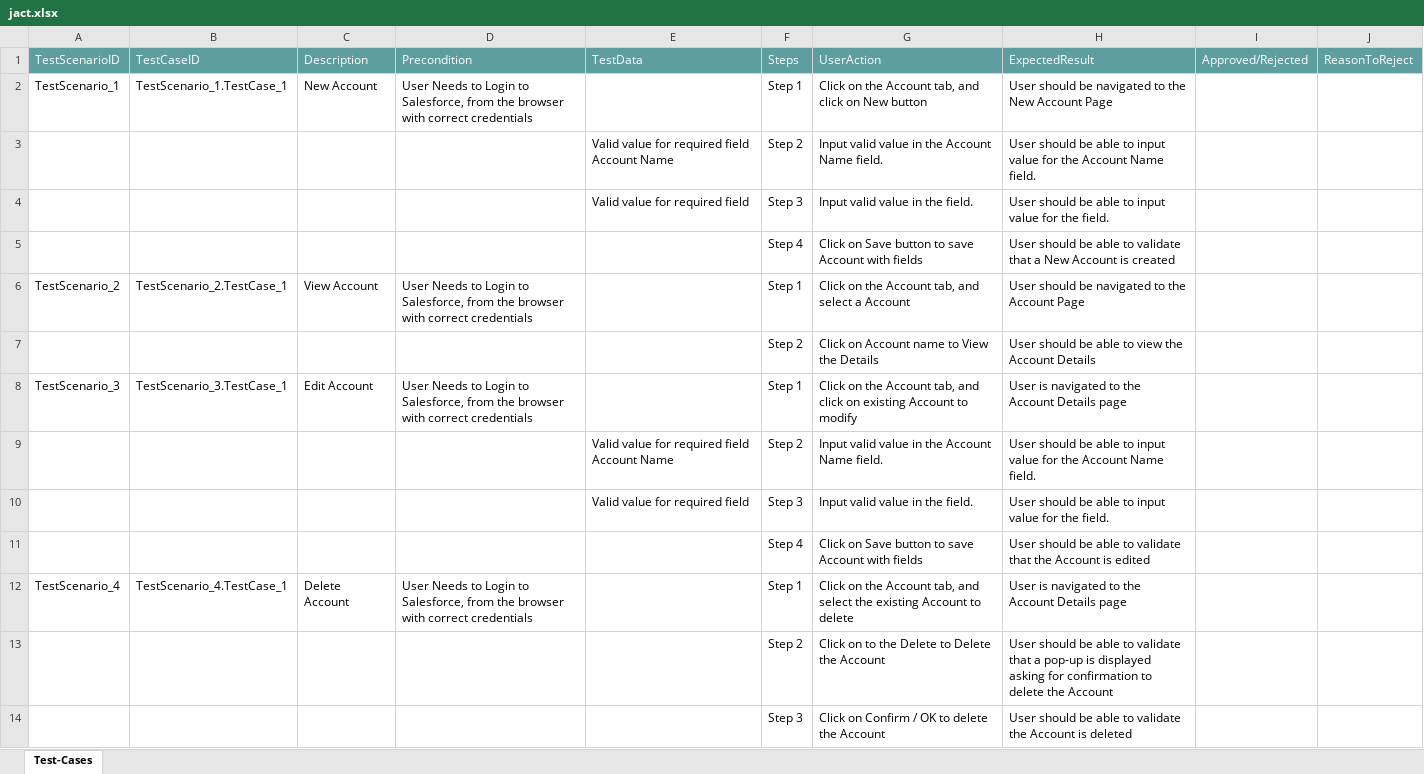
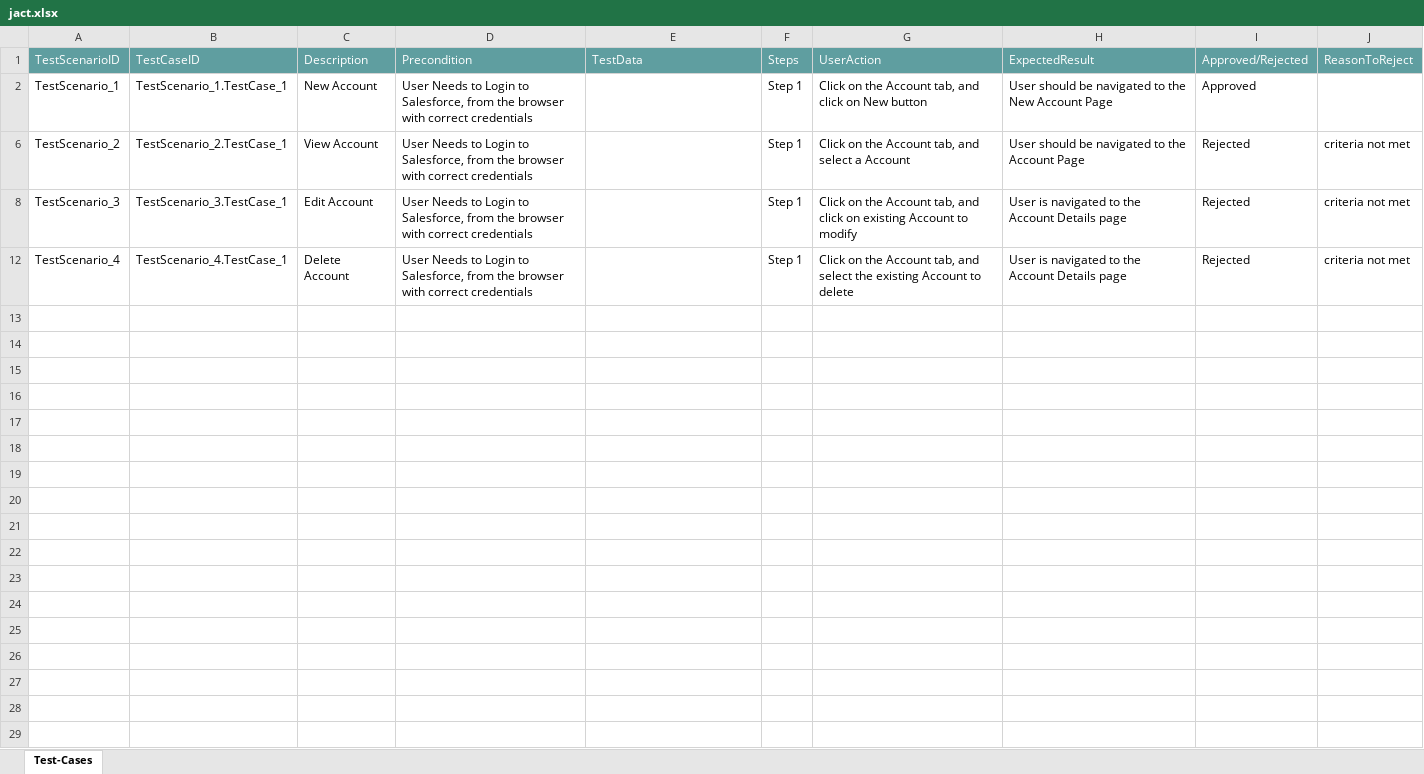
Before and after one commit to ShaikMohamedIrfan/sarkertest, an Excel workbook: jact.xlsx, sheet Test-Cases, drawn as a sheet; values as stored, in another font and other column widths than the file's, no borders; table styles not drawn; the diff names each change by its address in the sheet, - before the commit and + after, or states it on an @@ line.

Commit message:
Add files via upload

```diff
--- a/jact.xlsx (sheet Test-Cases)
+++ b/jact.xlsx (sheet Test-Cases)
-I2: (empty)
+I2: Approved
@@ row 3 hidden:  |  |  |  | Valid value for required field Account Name | Step 2 | Input valid value in the Account Name field. | User should be able to input value for the Account Name field. @@
@@ row 4 hidden:  |  |  |  | Valid value for required field | Step 3 | Input valid value in the field. | User should be able to input value for the field. @@
@@ row 5 hidden:  |  |  |  |  | Step 4 | Click on Save button to save Account with fields | User should be able to validate that a New Account is created @@
-I6: (empty)
+I6: Rejected
-J6: (empty)
+J6: criteria not met
@@ row 7 hidden:  |  |  |  |  | Step 2 | Click on Account name to View the Details | User should be able to view the Account Details @@
-I8: (empty)
+I8: Rejected
-J8: (empty)
+J8: criteria not met
@@ row 9 hidden:  |  |  |  | Valid value for required field Account Name | Step 2 | Input valid value in the Account Name field. | User should be able to input value for the Account Name field. @@
@@ row 10 hidden:  |  |  |  | Valid value for required field | Step 3 | Input valid value in the field. | User should be able to input value for the field. @@
@@ row 11 hidden:  |  |  |  |  | Step 4 | Click on Save button to save Account with fields | User should be able to validate that the Account is edited @@
-I12: (empty)
+I12: Rejected
-J12: (empty)
+J12: criteria not met
@@ row 13 hidden:  |  |  |  |  | Step 2 | Click on to the Delete to Delete the Account | User should be able to validate that a pop-up is displayed asking for confirmation to delete the Account @@
@@ row 14 hidden:  |  |  |  |  | Step 3 | Click on Confirm / OK to delete the Account | User should be able to validate the Account is deleted @@
```
